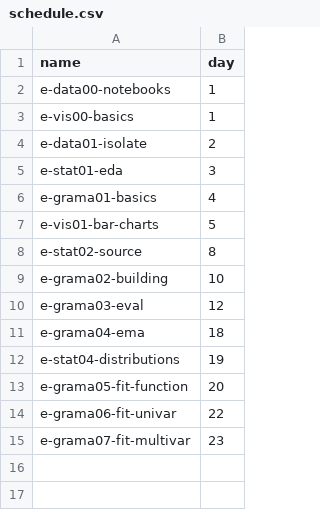
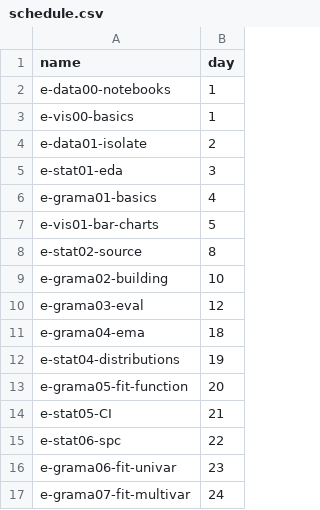
Before and after one commit to zdelrosario/evc-course, a CSV file: metadata/schedule.csv, drawn as a sheet.

Commit message:
add stat05 and stat06 to schedule

```diff
--- a/metadata/schedule.csv
+++ b/metadata/schedule.csv
@@ -13,3 +13,5 @@ e-stat04-distributions,19
 e-grama05-fit-function,20
-e-grama06-fit-univar,22
-e-grama07-fit-multivar,23
+e-stat05-CI,21
+e-stat06-spc,22
+e-grama06-fit-univar,23
+e-grama07-fit-multivar,24
```
